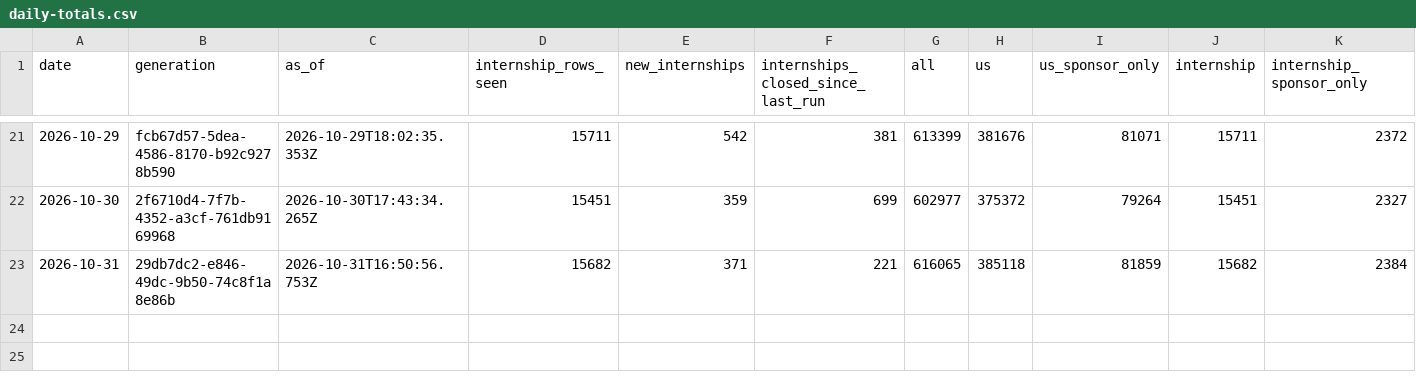
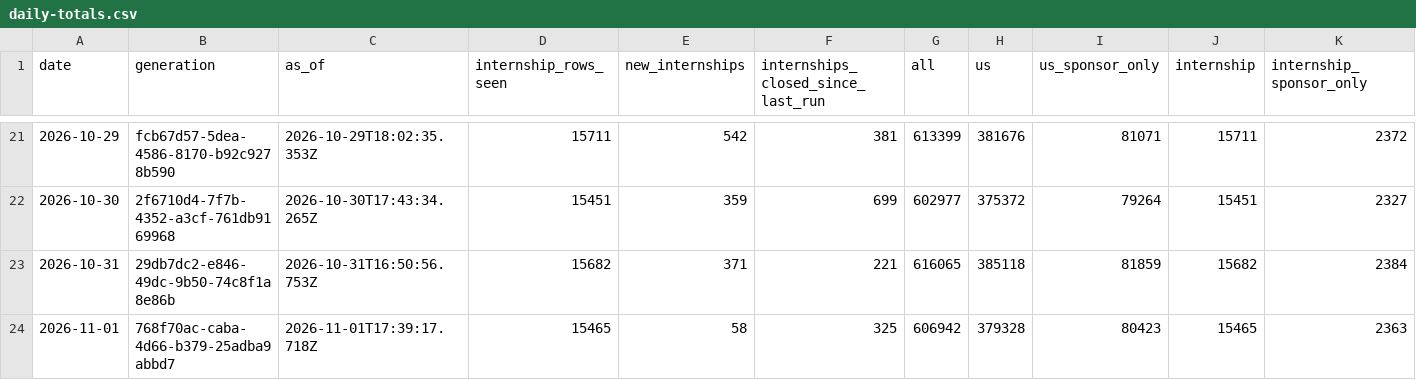
Before and after one commit to mehek-builds/Summer2027-Internships, a CSV file: data/daily-totals.csv, drawn as a sheet; only a part is shown, gaps mark what is left out; rows hold the shown columns only; the diff names each change by its address in the sheet, - before the commit and + after, or states it on an @@ line.

Commit message:
Update list 2026-11-01

```diff
--- a/data/daily-totals.csv
+++ b/data/daily-totals.csv
+row 24: 2026-11-01 | 768f70ac-caba-4d66-b379-25adba9abbd7 | 2026-11-01T17:39:17.718Z | 15465 | 58 | 325 | 606942 | 379328 | 80423 | 15465 | 2363
```
Also changed, not shown: 9 other files.
